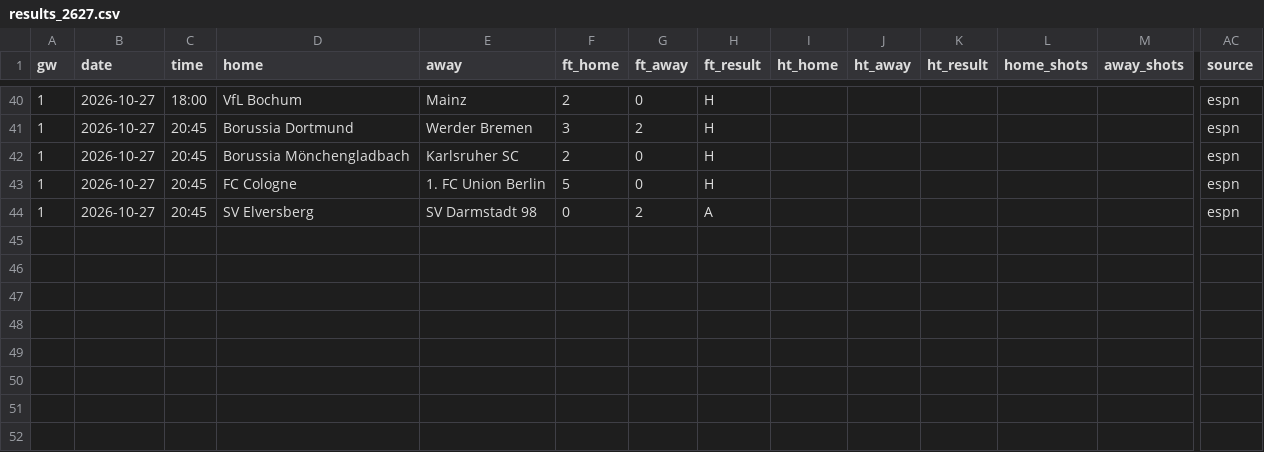
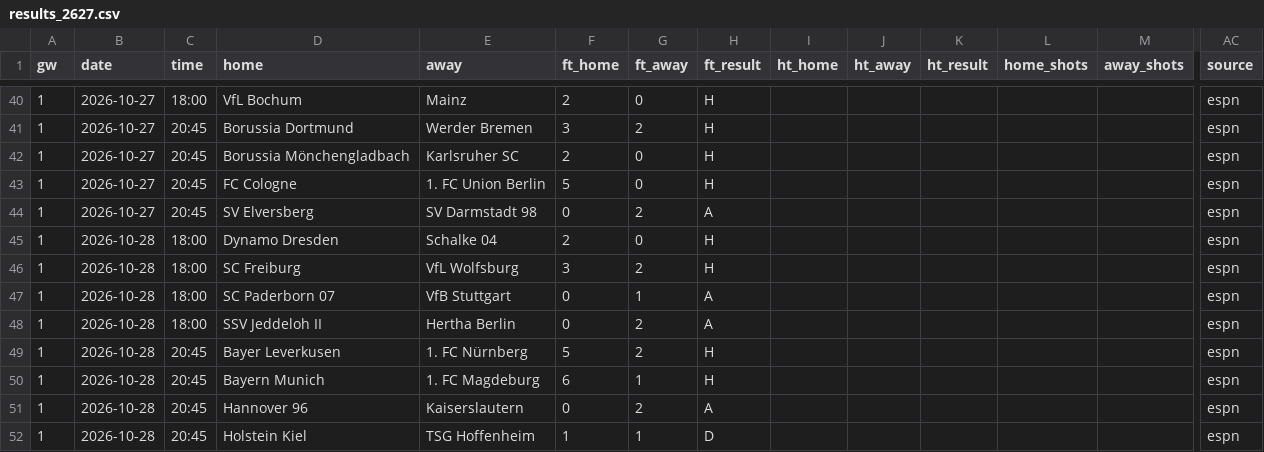
Before and after one commit to oladeeayo/open-matchday, a CSV file: data/GER_CUP_dfb-pokal/results_2627.csv, drawn as a sheet; only a part is shown, gaps mark what is left out; rows hold the shown columns only; the diff names each change by its address in the sheet, - before the commit and + after, or states it on an @@ line.

```diff
--- a/data/GER_CUP_dfb-pokal/results_2627.csv
+++ b/data/GER_CUP_dfb-pokal/results_2627.csv
+row 45: 1 | 2026-10-28 | 18:00 | Dynamo Dresden | Schalke 04 | 2 | 0 | H |  |  |  |  |  | espn
+row 46: 1 | 2026-10-28 | 18:00 | SC Freiburg | VfL Wolfsburg | 3 | 2 | H |  |  |  |  |  | espn
+row 47: 1 | 2026-10-28 | 18:00 | SC Paderborn 07 | VfB Stuttgart | 0 | 1 | A |  |  |  |  |  | espn
+row 48: 1 | 2026-10-28 | 18:00 | SSV Jeddeloh II | Hertha Berlin | 0 | 2 | A |  |  |  |  |  | espn
+row 49: 1 | 2026-10-28 | 20:45 | Bayer Leverkusen | 1. FC Nürnberg | 5 | 2 | H |  |  |  |  |  | espn
+row 50: 1 | 2026-10-28 | 20:45 | Bayern Munich | 1. FC Magdeburg | 6 | 1 | H |  |  |  |  |  | espn
+row 51: 1 | 2026-10-28 | 20:45 | Hannover 96 | Kaiserslautern | 0 | 2 | A |  |  |  |  |  | espn
+row 52: 1 | 2026-10-28 | 20:45 | Holstein Kiel | TSG Hoffenheim | 1 | 1 | D |  |  |  |  |  | espn
```
Also changed, not shown: data/ENG_3_league-one/results_2627.csv, data/ENG_4_league-two/results_2627.csv, 42 other files.
